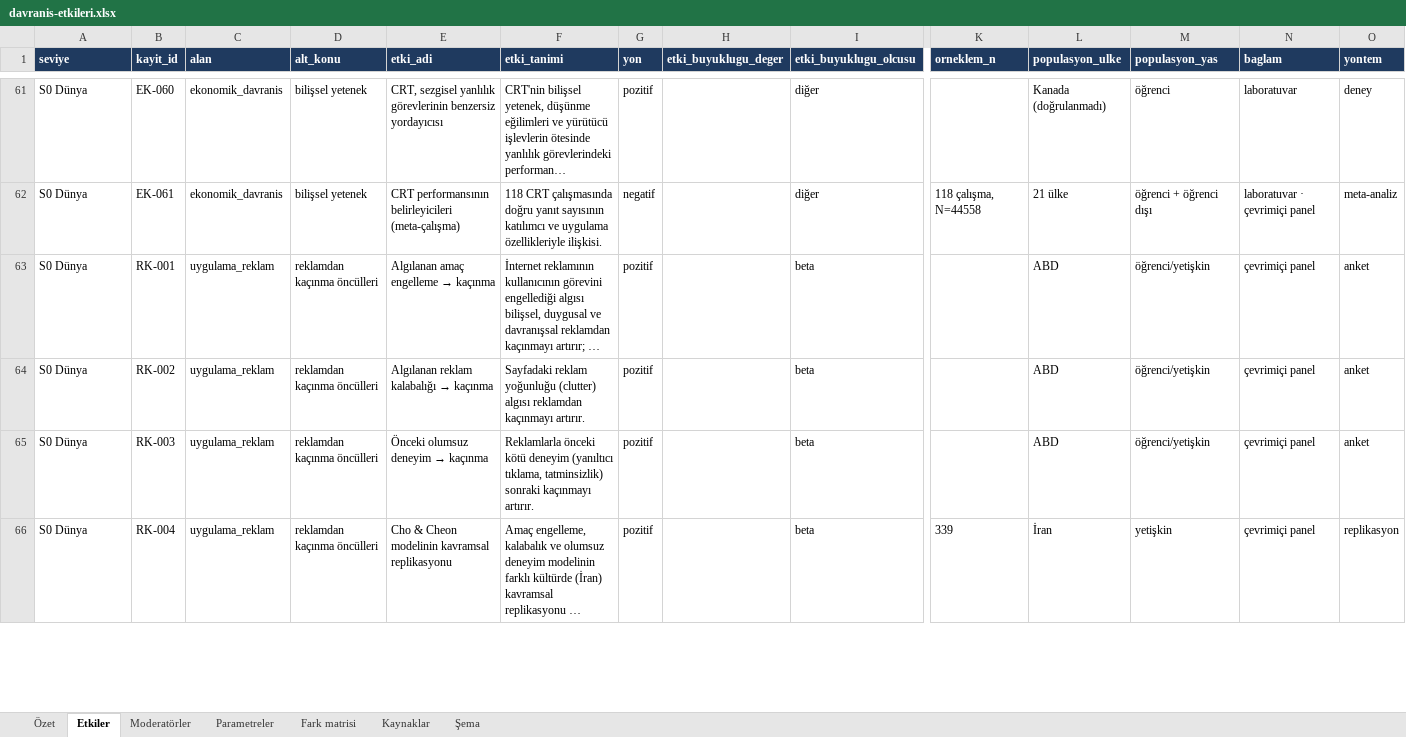
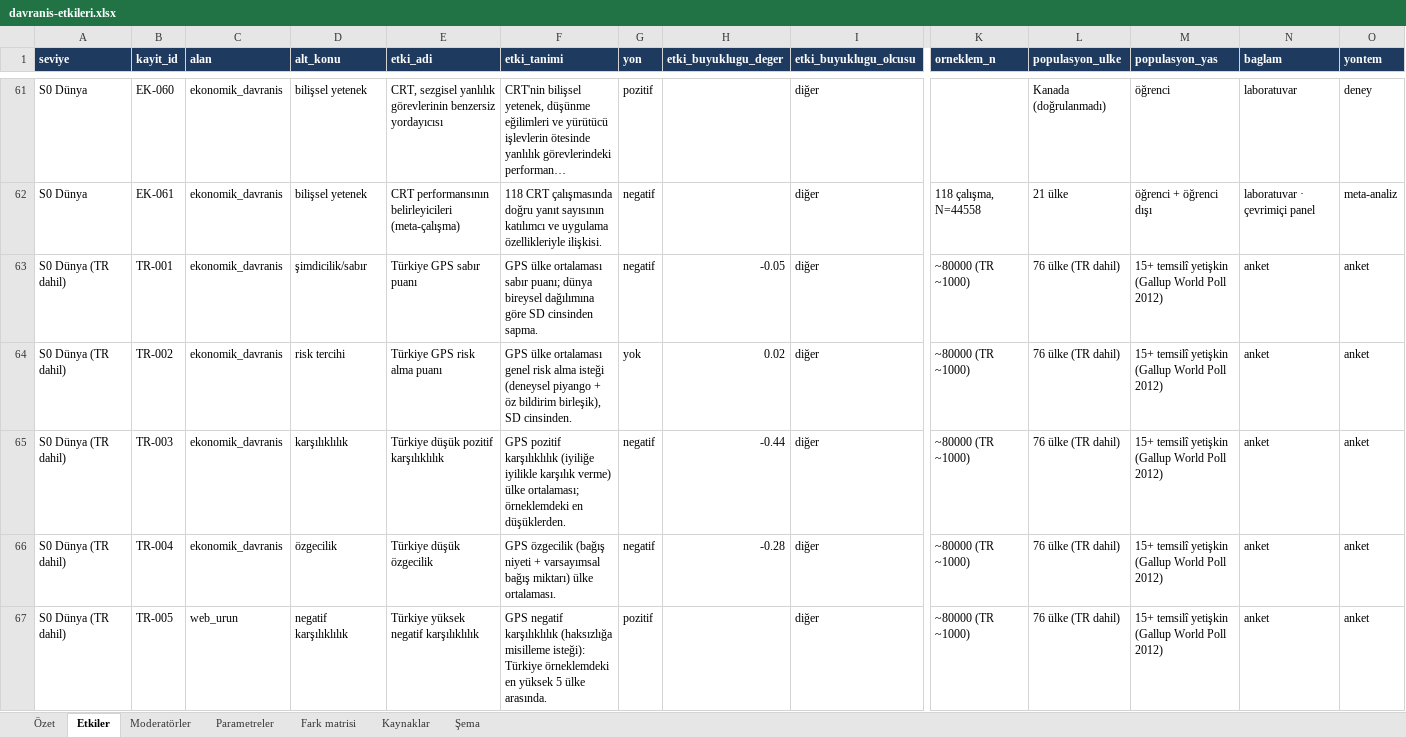
Before and after one commit to yilmazfatih-cyber/Deneme, an Excel workbook: persona-katmani/data/davranis-etkileri.xlsx, sheet Etkiler, drawn as a sheet; only a part is shown, gaps mark what is left out; the shorter side is filled out with more unchanged rows; long unchanged cells end in …; values as stored, in another font and other column widths than the file's, no borders; table styles not drawn; rows hold the shown columns only; the diff covers the shown part only; the diff names each change by its address in the sheet, - before the commit and + after, or states it on an @@ line.

```diff
--- a/persona-katmani/data/davranis-etkileri.xlsx (sheet Etkiler)
+++ b/persona-katmani/data/davranis-etkileri.xlsx (sheet Etkiler)
+row 63: S0 Dünya (TR dahil) | TR-001 | ekonomik_davranis | şimdicilik/sabır | Türkiye GPS sabır puanı | GPS ülke ortalaması sabır puanı; dünya bireysel dağılımına göre SD cinsinden sapma. | negatif | -0.05 | diğer | ~80000 (TR ~1000) | 76 ülke (TR dahil) | 15+ temsilî yetişkin (Gallup World Poll 2012) | anket | anket
+row 64: S0 Dünya (TR dahil) | TR-002 | ekonomik_davranis | risk tercihi | Türkiye GPS risk alma puanı | GPS ülke ortalaması genel risk alma isteği (deneysel piyango + öz bildirim birleşik), SD cinsinden. | yok | 0.02 | diğer | ~80000 (TR ~1000) | 76 ülke (TR dahil) | 15+ temsilî yetişkin (Gallup World Poll 2012) | anket | anket
+row 65: S0 Dünya (TR dahil) | TR-003 | ekonomik_davranis | karşılıklılık | Türkiye düşük pozitif karşılıklılık | GPS pozitif karşılıklılık (iyiliğe iyilikle karşılık verme) ülke ortalaması; örneklemdeki en düşüklerden. | negatif | -0.44 | diğer | ~80000 (TR ~1000) | 76 ülke (TR dahil) | 15+ temsilî yetişkin (Gallup World Poll 2012) | anket | anket
+row 66: S0 Dünya (TR dahil) | TR-004 | ekonomik_davranis | özgecilik | Türkiye düşük özgecilik | GPS özgecilik (bağış niyeti + varsayımsal bağış miktarı) ülke ortalaması. | negatif | -0.28 | diğer | ~80000 (TR ~1000) | 76 ülke (TR dahil) | 15+ temsilî yetişkin (Gallup World Poll 2012) | anket | anket
+row 67: S0 Dünya (TR dahil) | TR-005 | web_urun | negatif karşılıklılık | Türkiye yüksek negatif karşılıklılık | GPS negatif karşılıklılık (haksızlığa misilleme isteği): Türkiye örneklemdeki en yüksek 5 ülke arasında. | pozitif |  | diğer | ~80000 (TR ~1000) | 76 ülke (TR dahil) | 15+ temsilî yetişkin (Gallup World Poll 2012) | anket | anket
```
Also changed, not shown: 44 added rows elsewhere in this sheet, sheet Moderatörler, sheet Kaynaklar, sheet Fark matrisi, sheet Parametreler, sheet Özet, 4 other files.
